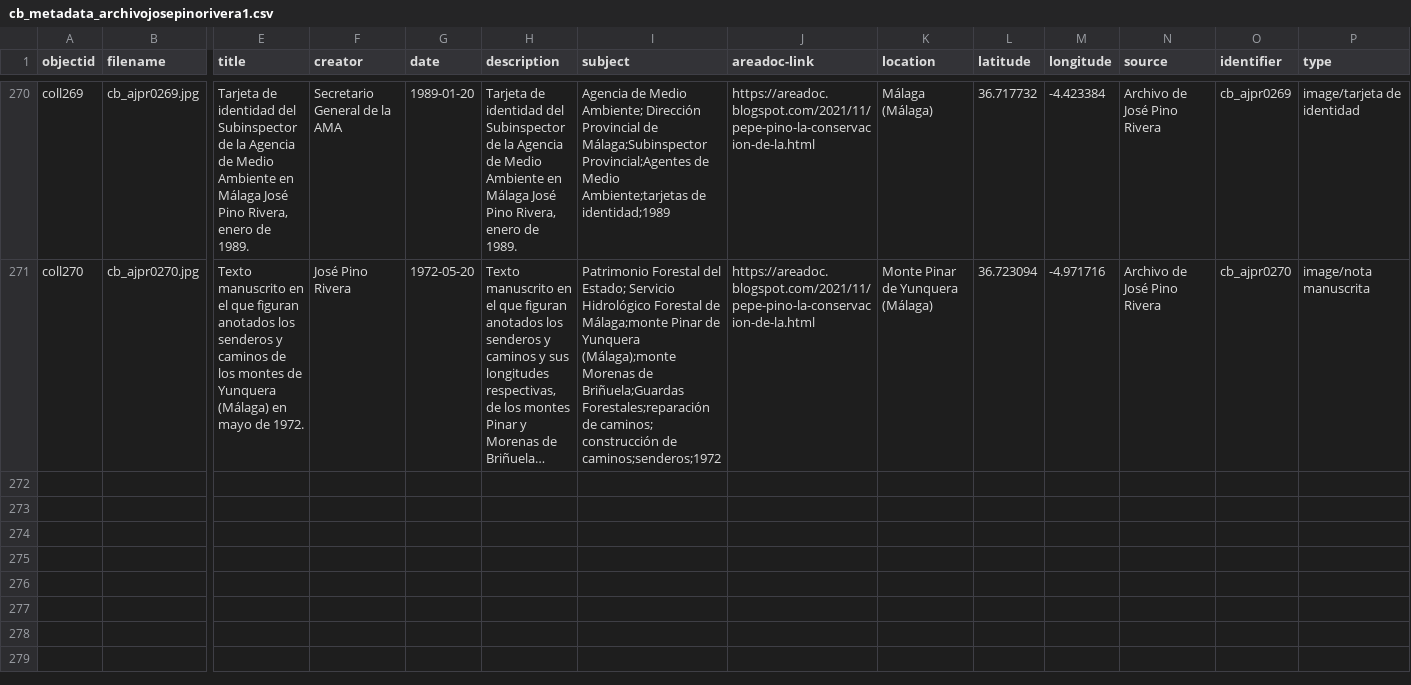
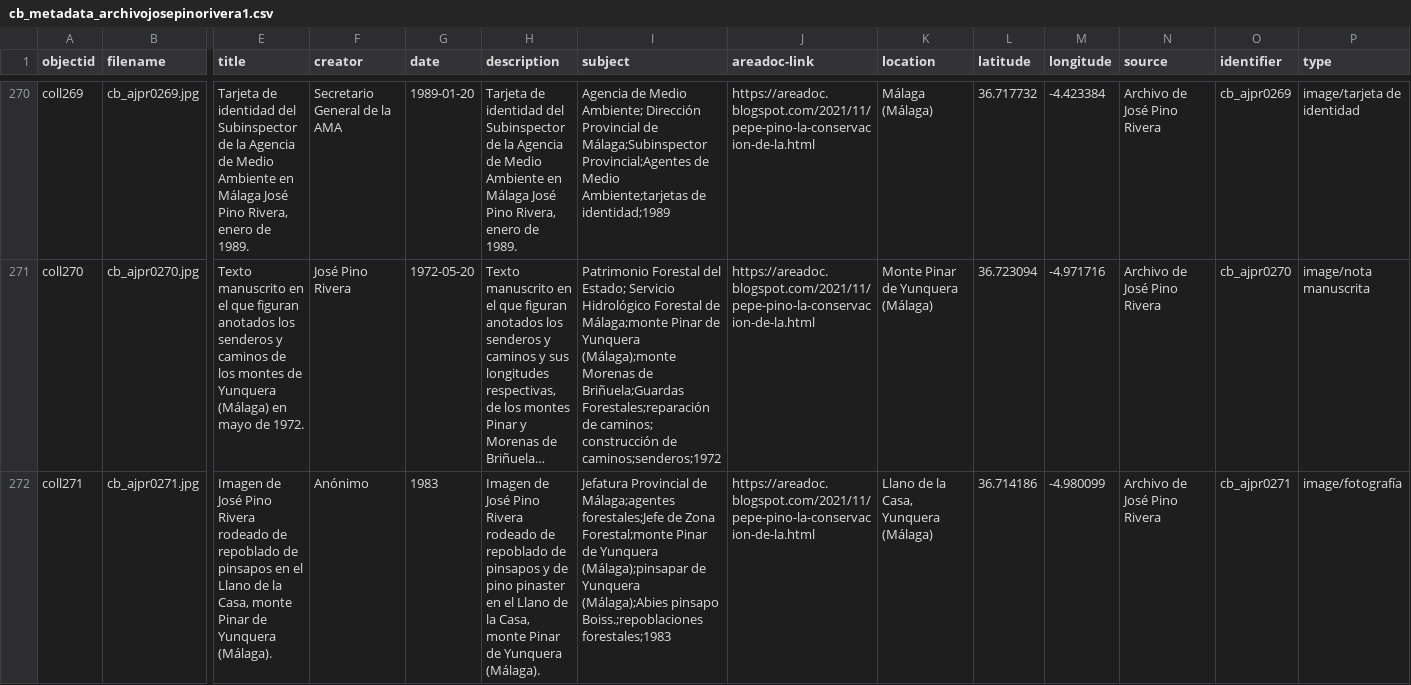
Before and after one commit to jpinod02/archivojosepinorivera, a CSV file: _data/cb_metadata_archivojosepinorivera1.csv, drawn as a sheet; only a part is shown, gaps mark what is left out; long unchanged cells end in …; rows hold the shown columns only; the diff names each change by its address in the sheet, - before the commit and + after, or states it on an @@ line.

Commit message:
Update cb_metadata_archivojosepinorivera1.csv

```diff
--- a/_data/cb_metadata_archivojosepinorivera1.csv
+++ b/_data/cb_metadata_archivojosepinorivera1.csv
+row 272: coll271 | cb_ajpr0271.jpg | Imagen de José Pino Rivera rodeado de repoblado de pinsapos en el Llano de la Casa, monte Pinar de Yunquera (Málaga). | Anónimo | 1983 | Imagen de José Pino Rivera rodeado de repoblado de pinsapos y de pino pinaster en el Llano de la Casa, monte Pinar de Yunquera (Málaga). | Jefatura Provincial de Málaga;agentes forestales;Jefe de Zona Forestal;monte Pinar de Yunquera (Málaga);pinsapar de Yunquera (Málaga);Abies pinsapo Boiss.;repoblaciones forestales;1983 | https://areadoc.blogspot.com/2021/11/pepe-pino-la-conservacion-de-la.html | Llano de la Casa, Yunquera (Málaga) | 36.714186 | -4.980099 | Archivo de José Pino Rivera | cb_ajpr0271 | image/fotografía
```
